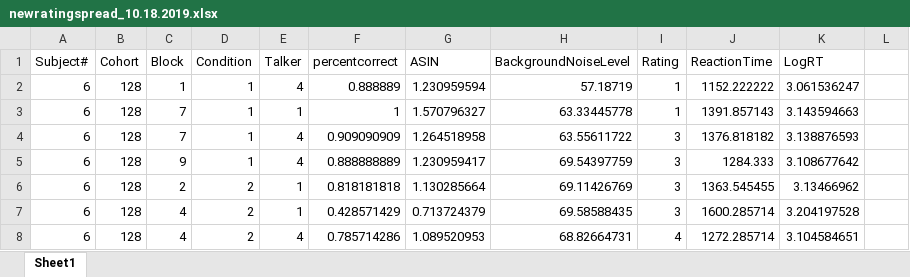
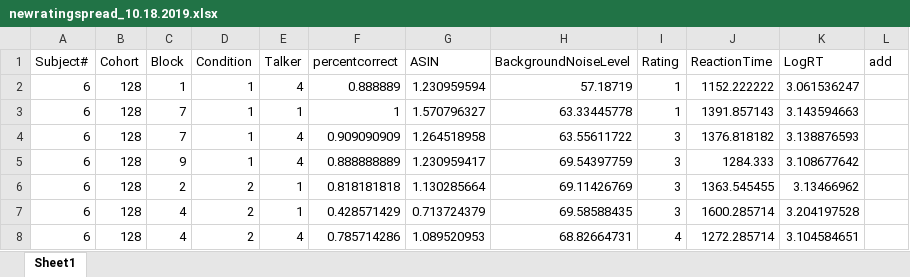
Before and after one commit to LSC-MEM-course/data-wrangling-group-session-lsc-modelers, an Excel workbook: mary/newratingspread_10.18.2019.xlsx, sheet Sheet1, drawn as a sheet; only a part is shown; values as stored, in another font and other column widths than the file's, no borders; the diff names each change by its address in the sheet, - before the commit and + after, or states it on an @@ line.

Commit message:
mary sample data

```diff
--- a/mary/newratingspread_10.18.2019.xlsx (sheet Sheet1)
+++ b/mary/newratingspread_10.18.2019.xlsx (sheet Sheet1)
-L1: (empty)
+L1: add
```
